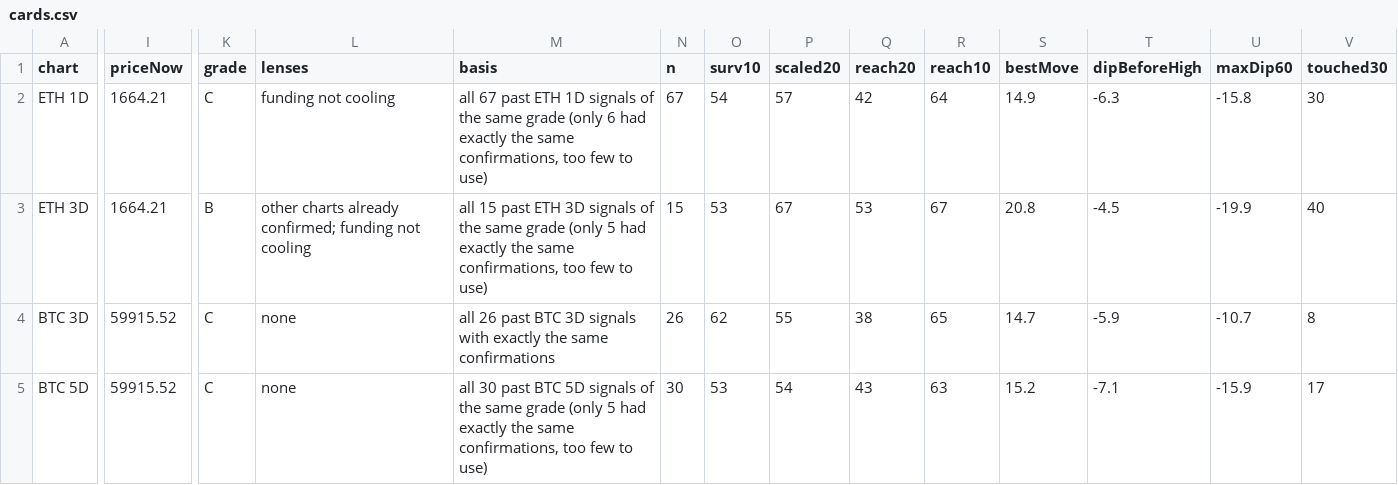
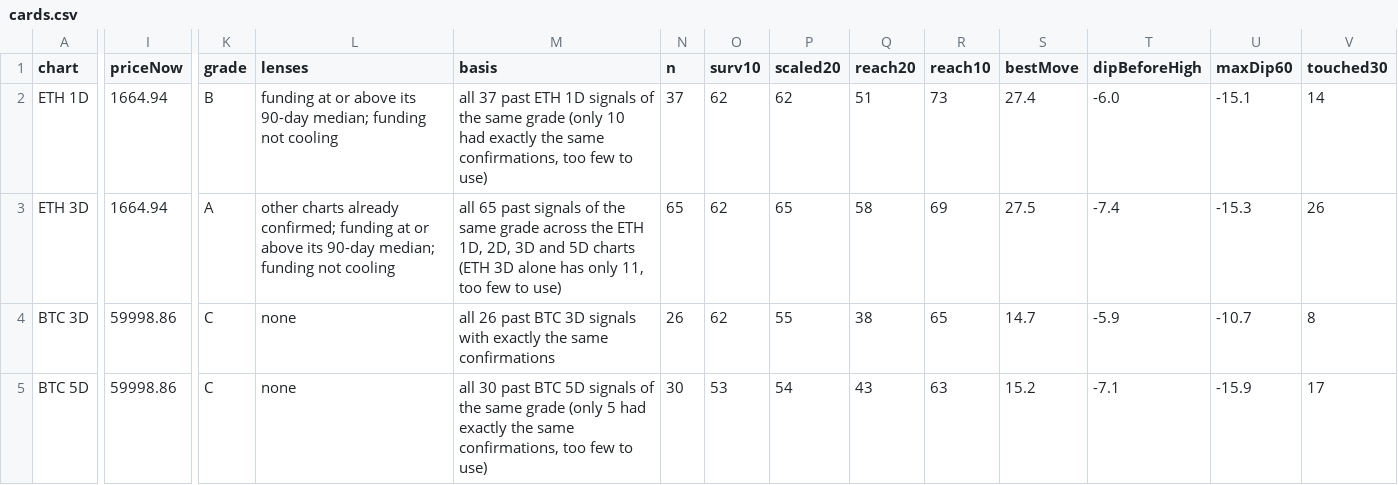
Before and after one commit to jaredbausch-ai/ctzb-data, a CSV file: datasets/cards.csv, drawn as a sheet; only a part is shown, gaps mark what is left out; the diff covers the shown part only; the diff names each change by its address in the sheet, - before the commit and + after, or states it on an @@ line.

```diff
--- a/datasets/cards.csv
+++ b/datasets/cards.csv
-I2:I3 (priceNow): 1664.21
+I2:I3 (priceNow): 1664.94
-K2 (grade): C
+K2 (grade): B
-L2 (lenses): funding not cooling
+L2 (lenses): funding at or above its 90-day median; funding not cooling
-M2 (basis): all 67 past ETH 1D signals of the same grade (only 6 had exactly…
+M2 (basis): all 37 past ETH 1D signals of the same grade (only 10 had exactly…
-N2 (n): 67
+N2 (n): 37
-O2 (surv10): 54
+O2 (surv10): 62
-P2 (scaled20): 57
+P2 (scaled20): 62
-Q2 (reach20): 42
+Q2 (reach20): 51
-R2 (reach10): 64
+R2 (reach10): 73
-S2 (bestMove): 14.9
+S2 (bestMove): 27.4
-T2 (dipBeforeHigh): -6.3
+T2 (dipBeforeHigh): -6.0
-U2 (maxDip60): -15.8
+U2 (maxDip60): -15.1
-V2 (touched30): 30
+V2 (touched30): 14
-K3 (grade): B
+K3 (grade): A
-L3 (lenses): …confirmed; funding not cooling
+L3 (lenses): …confirmed; funding at or above its 90-day median; funding not cooling
-M3 (basis): all 15 past ETH 3D signals of the same grade (only 5 had exactly the same confirmations, too few…
+M3 (basis): all 65 past signals of the same grade across the ETH 1D, 2D, 3D and 5D charts (ETH 3D alone has only 11, too few…
-N3 (n): 15
+N3 (n): 65
-O3 (surv10): 53
+O3 (surv10): 62
-P3 (scaled20): 67
+P3 (scaled20): 65
-Q3 (reach20): 53
+Q3 (reach20): 58
-R3 (reach10): 67
+R3 (reach10): 69
-S3 (bestMove): 20.8
+S3 (bestMove): 27.5
-T3 (dipBeforeHigh): -4.5
+T3 (dipBeforeHigh): -7.4
-U3 (maxDip60): -19.9
+U3 (maxDip60): -15.3
-V3 (touched30): 40
+V3 (touched30): 26
-I4:I5 (priceNow): 59915.52
+I4:I5 (priceNow): 59998.86
```
Also changed, not shown: 61 edited cells elsewhere in this file, data/ETH_4H.csv, data/derivs/BTC_funding_daily.csv, 41 other files.
